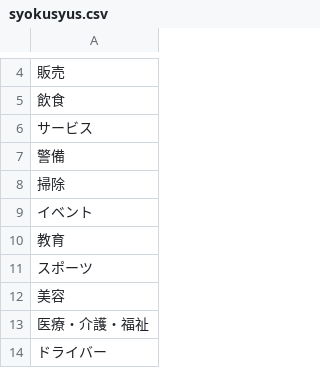
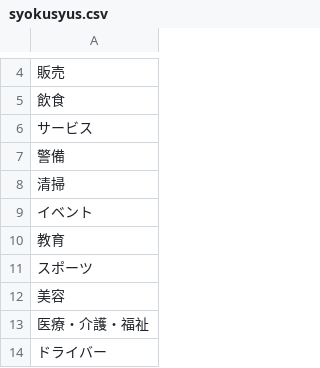
Before and after one commit to 3414y/ame, a CSV file: db/syokusyus.csv, drawn as a sheet; only a part is shown, gaps mark what is left out; the diff names each change by its address in the sheet, - before the commit and + after, or states it on an @@ line.

```diff
--- a/db/syokusyus.csv
+++ b/db/syokusyus.csv
-A8: 掃除
+A8: 清掃
```
Also changed, not shown: db/gakkas.csv, 8 other files.
